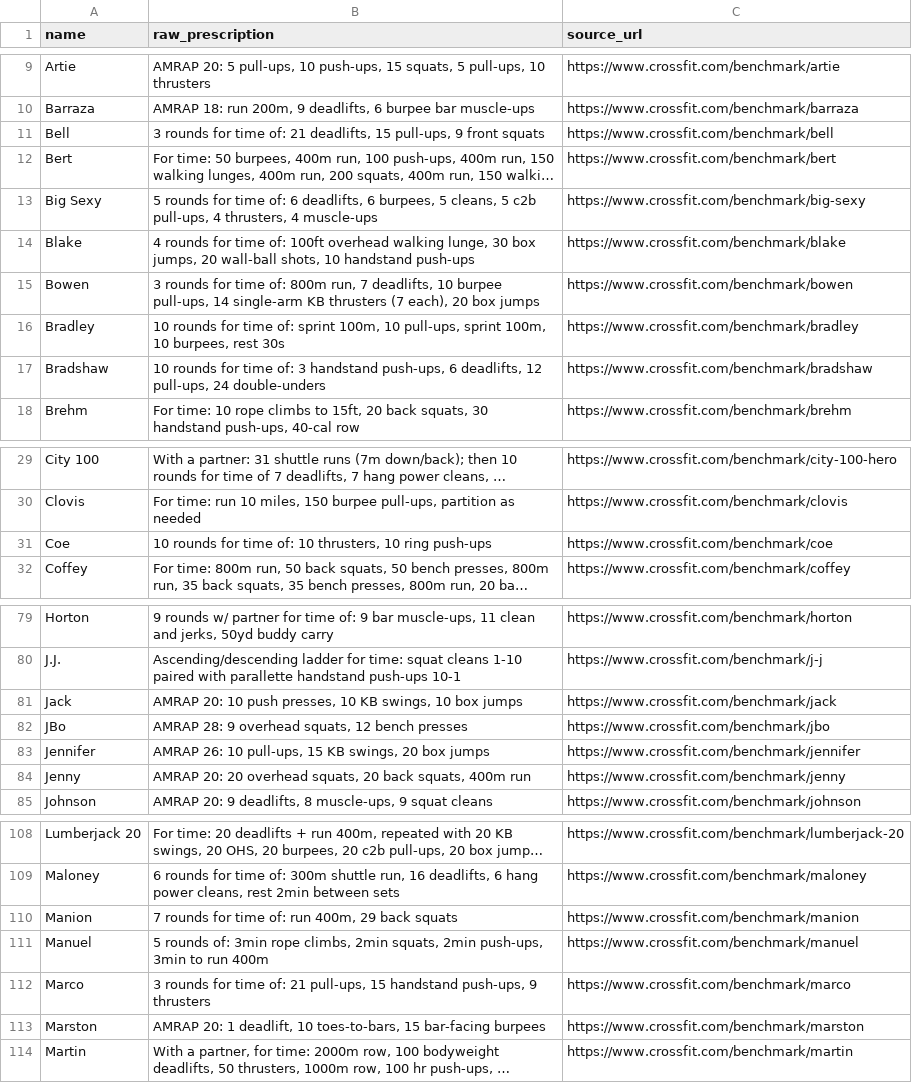
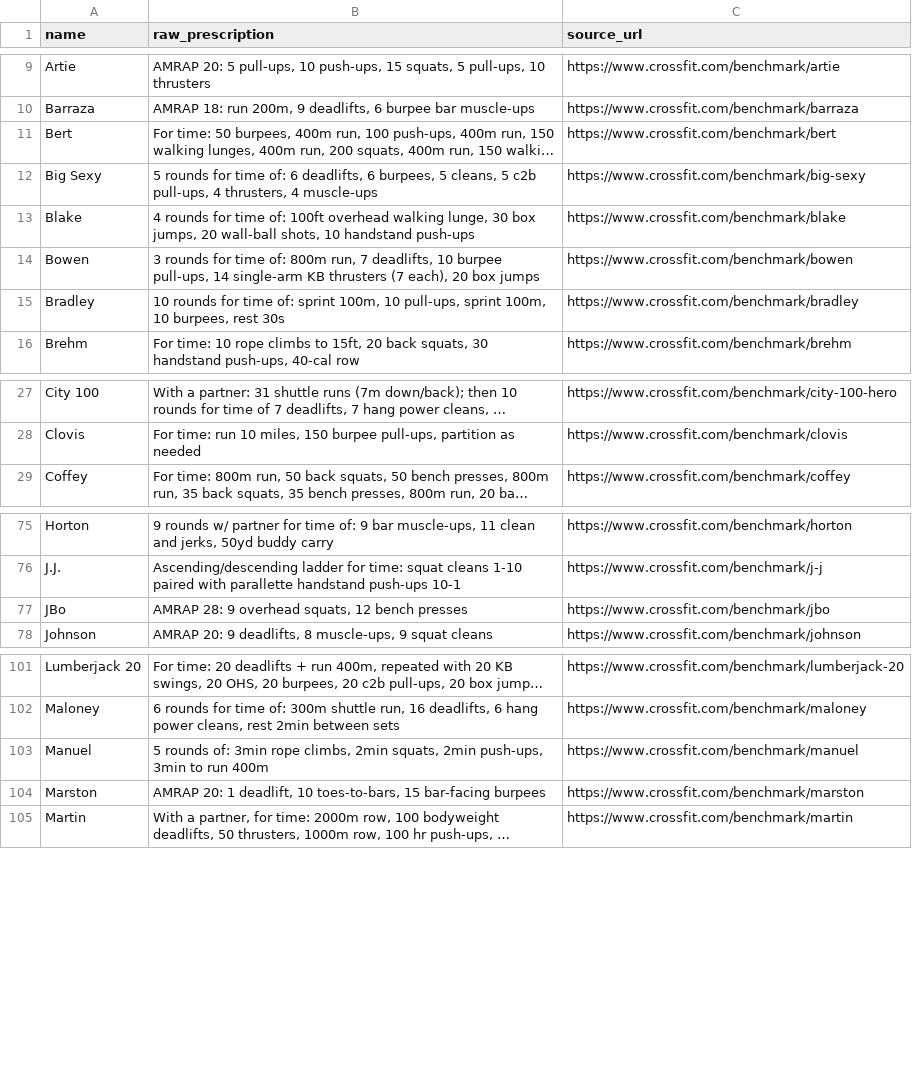
Before and after one commit to WodWiz/open-wod-db, a CSV file: data/staging/heroes_raw.csv, drawn as a sheet; only a part is shown, gaps mark what is left out; long unchanged cells end in …; the diff covers the shown part only; the diff names each change by its address in the sheet, - before the commit and + after, or states it on an @@ line.

Commit message:
Add batch 2: 12 source-verified load-bearing Hero WODs
Structures Bell, Danny, Jack, Jennifer, Manion, Coe, Roy, McGhee, Marco,
Jenny, Zembiec, and Bradshaw from the staging CSV. Every prescribed
barbell/kettlebell load was verified against the entry's official
crossfit.com/benchmark page (men -> rx_male, women -> rx_female). Box
heights (universal 24/20 in) are omitted to match existing entries.

Generated via scripts/build_heroes_batch2.py. Removes the 12 rows from
data/staging/heroes_raw.csv (205 -> 193 remaining) and rebuilds
data/index.json (64 -> 76 entries) plus the .md twins.

```diff
--- a/data/staging/heroes_raw.csv
+++ b/data/staging/heroes_raw.csv
-row 11: Bell | 3 rounds for time of: 21 deadlifts, 15 pull-ups, 9 front squats | https://www.crossfit.com/benchmark/bell
-row 17: Bradshaw | 10 rounds for time of: 3 handstand push-ups, 6 deadlifts, 12 pull-ups, 24 double-unders | https://www.crossfit.com/benchmark/bradshaw
-row 31: Coe | 10 rounds for time of: 10 thrusters, 10 ring push-ups | https://www.crossfit.com/benchmark/coe
-row 81: Jack | AMRAP 20: 10 push presses, 10 KB swings, 10 box jumps | https://www.crossfit.com/benchmark/jack
-row 83: Jennifer | AMRAP 26: 10 pull-ups, 15 KB swings, 20 box jumps | https://www.crossfit.com/benchmark/jennifer
-row 84: Jenny | AMRAP 20: 20 overhead squats, 20 back squats, 400m run | https://www.crossfit.com/benchmark/jenny
-row 110: Manion | 7 rounds for time of: run 400m, 29 back squats | https://www.crossfit.com/benchmark/manion
-row 112: Marco | 3 rounds for time of: 21 pull-ups, 15 handstand push-ups, 9 thrusters | https://www.crossfit.com/benchmark/marco
```
Also changed, not shown: 4 removed rows elsewhere in this file, 26 other files.
